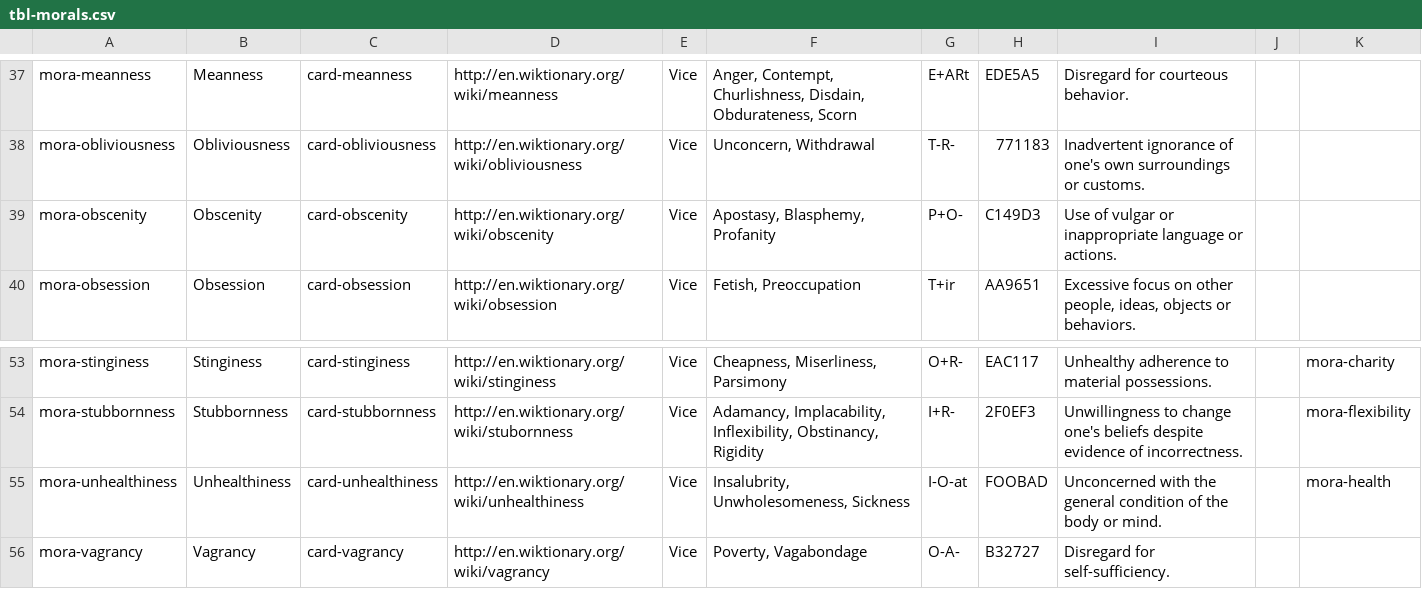
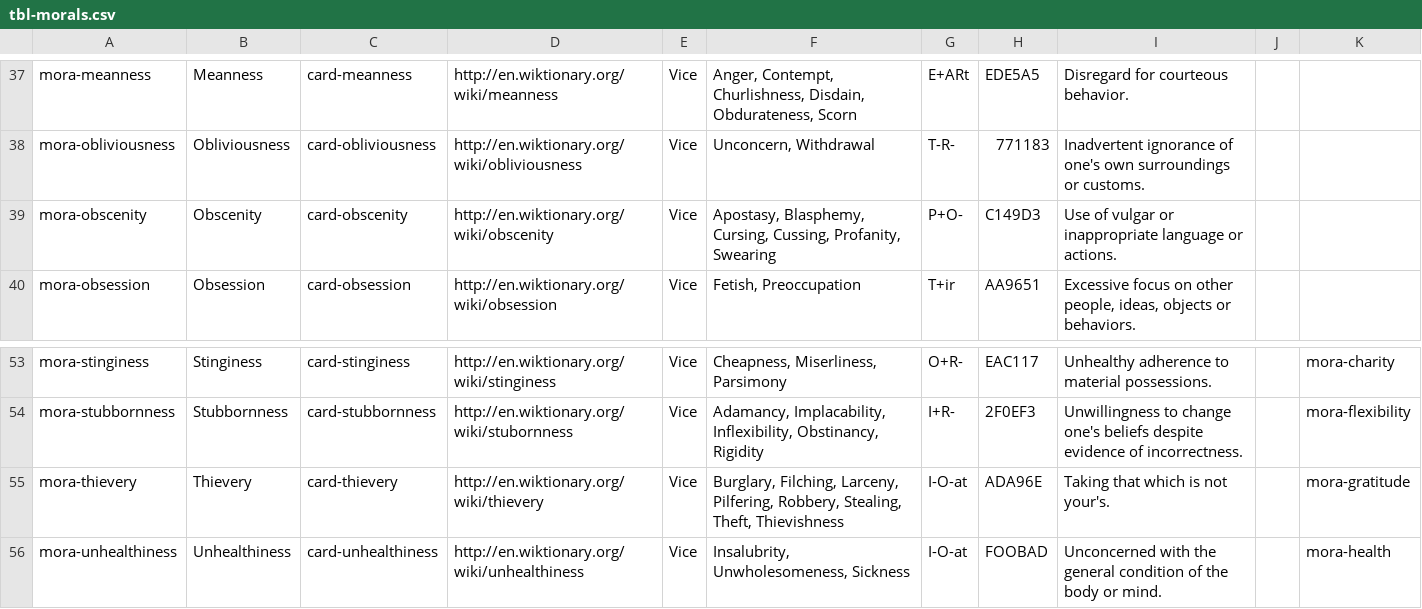
Before and after one commit to adamaxe/moralifeclientdata, a CSV file: Resources/tbl-morals.csv, drawn as a sheet; only a part is shown, gaps mark what is left out; the shorter side is filled out with more unchanged rows.

```diff
--- a/Resources/tbl-morals.csv
+++ b/Resources/tbl-morals.csv
@@ -38,3 +38,3 @@
 "mora-obliviousness","Obliviousness","card-obliviousness","http://en.wiktionary.org/wiki/obliviousness","Vice","Unconcern, Withdrawal","T-R-",771183,"Inadvertent ignorance of one's own surroundings or customs.",,
-"mora-obscenity","Obscenity","card-obscenity","http://en.wiktionary.org/wiki/obscenity","Vice","Apostasy, Blasphemy, Profanity","P+O-","C149D3","Use of vulgar or inappropriate language or actions.",,
+"mora-obscenity","Obscenity","card-obscenity","http://en.wiktionary.org/wiki/obscenity","Vice","Apostasy, Blasphemy, Cursing, Cussing, Profanity, Swearing","P+O-","C149D3","Use of vulgar or inappropriate language or actions.",,
 "mora-obsession","Obsession","card-obsession","http://en.wiktionary.org/wiki/obsession","Vice","Fetish, Preoccupation","T+ir","AA9651","Excessive focus on other people, ideas, objects or behaviors.",,
@@ -54,2 +54,3 @@
 "mora-stubbornness","Stubbornness","card-stubbornness","http://en.wiktionary.org/wiki/stubornness","Vice","Adamancy, Implacability, Inflexibility, Obstinancy, Rigidity","I+R-","2F0EF3","Unwillingness to change one's beliefs despite evidence of incorrectness.",,"mora-flexibility"
+"mora-thievery","Thievery","card-thievery","http://en.wiktionary.org/wiki/thievery","Vice","Burglary, Filching, Larceny, Pilfering, Robbery, Stealing, Theft, Thievishness","I-O-at","ADA96E","Taking that which is not your's.",,"mora-gratitude"
 "mora-unhealthiness","Unhealthiness","card-unhealthiness","http://en.wiktionary.org/wiki/unhealthiness","Vice","Insalubrity, Unwholesomeness, Sickness","I-O-at","FOOBAD","Unconcerned with the general condition of the body or mind.",,"mora-health"
```
Also changed, not shown: Resources/tbl-dilemmas.csv.
